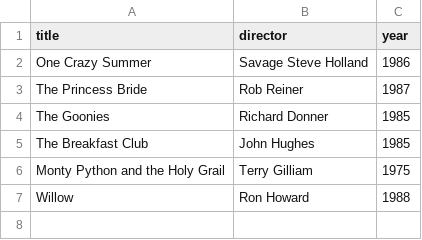
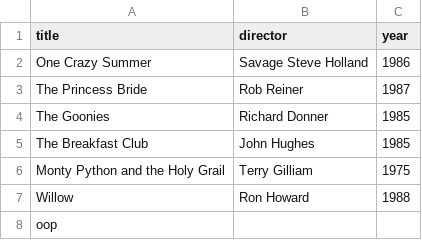
Before and after one commit to Man-on-the-Internet/webflyx, a CSV file: classics.csv, drawn as a sheet.

Commit message:
J: Update classics.csv

```diff
--- a/classics.csv
+++ b/classics.csv
@@ -7 +7,2 @@ Monty Python and the Holy Grail, Terry Gilliam, 1975
 Willow, Ron Howard, 1988
+oop
```
